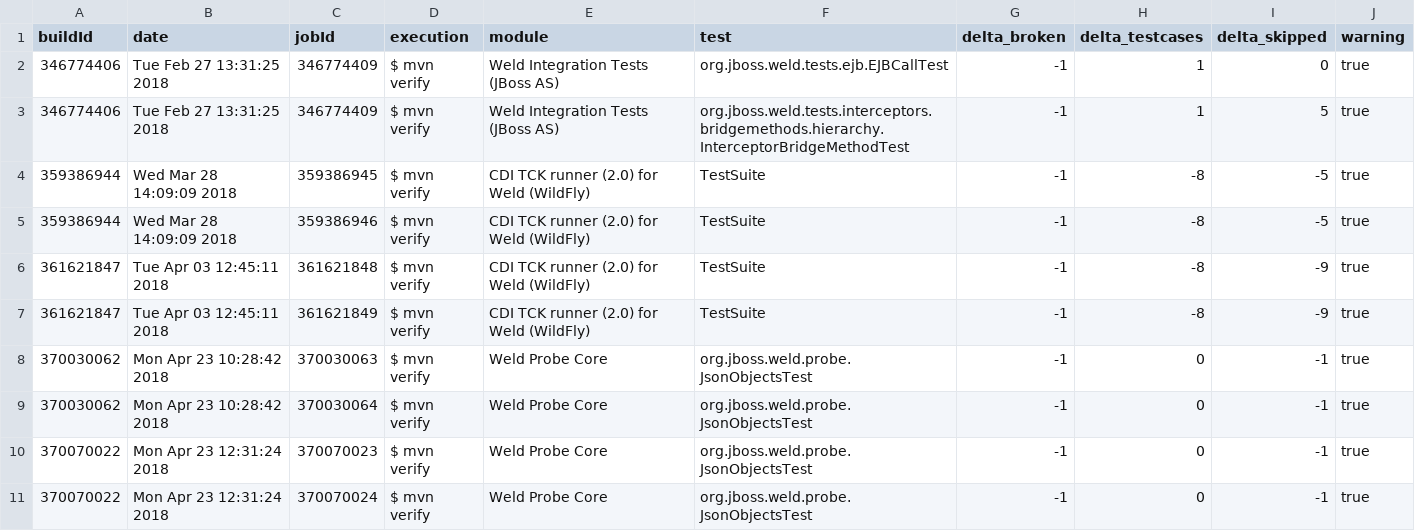
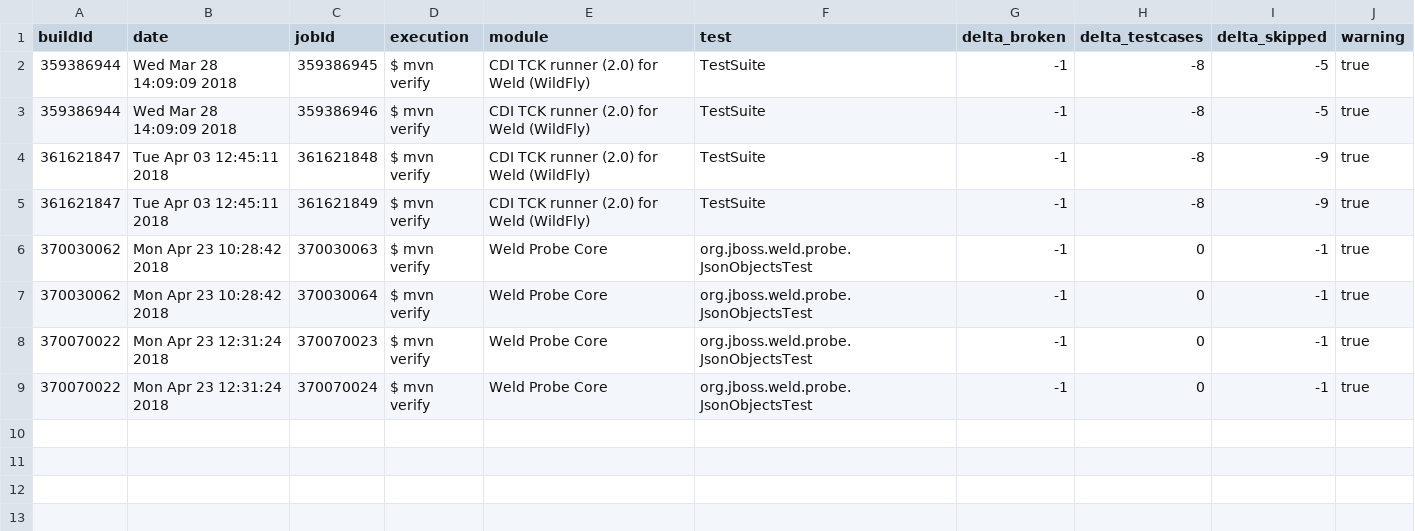
Before and after one commit to carminevassallo/detectorsIcons, a CSV file: projects13_08_2018_smells/weld_core/skiptests_weld_core.csv, drawn as a sheet; the diff names each change by its address in the sheet, - before the commit and + after, or states it on an @@ line.

```diff
--- a/projects13_08_2018_smells/weld_core/skiptests_weld_core.csv
+++ b/projects13_08_2018_smells/weld_core/skiptests_weld_core.csv
-row 2: 346774406 | Tue Feb 27 13:31:25 2018 | 346774409 | $ mvn verify | Weld Integration Tests (JBoss AS) | org.jboss.weld.tests.ejb.EJBCallTest | -1 | 1 | 0 | true
-row 3: 346774406 | Tue Feb 27 13:31:25 2018 | 346774409 | $ mvn verify | Weld Integration Tests (JBoss AS) | org.jboss.weld.tests.interceptors.bridgemethods.hierarchy.InterceptorBridgeMethodTest | -1 | 1 | 5 | true
```
Also changed, not shown: projects13_08_2018_smells/AsyncHttpClient_async-http-client/build_info_AsyncHttpClient_async-http-client.csv, projects13_08_2018_smells/google_closure-compiler/build_info_google_closure-compiler.csv, 17 other files.
